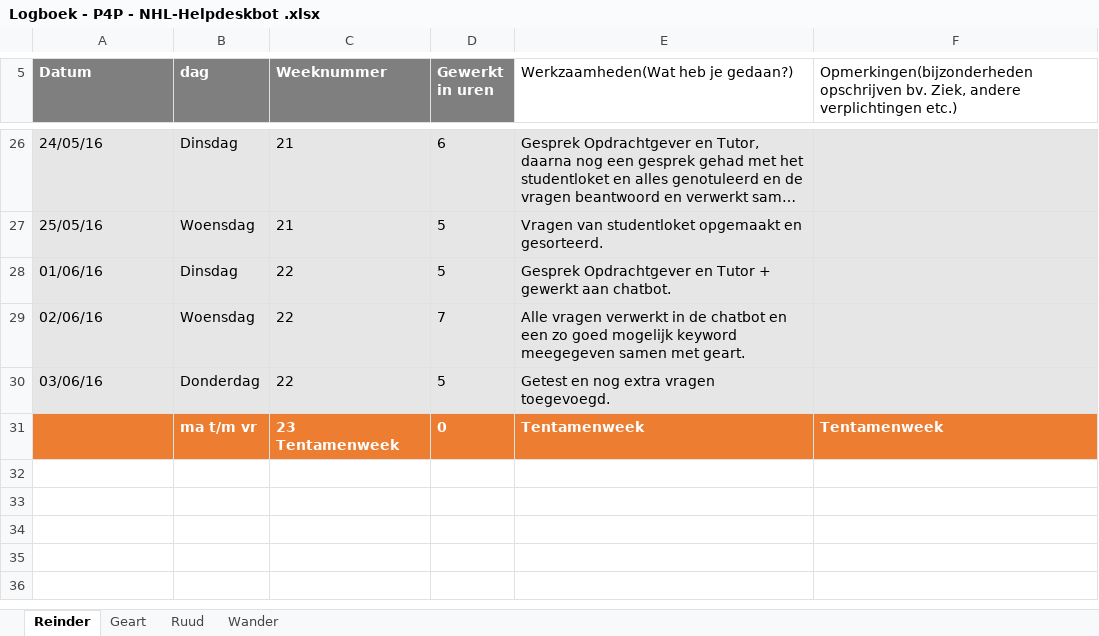
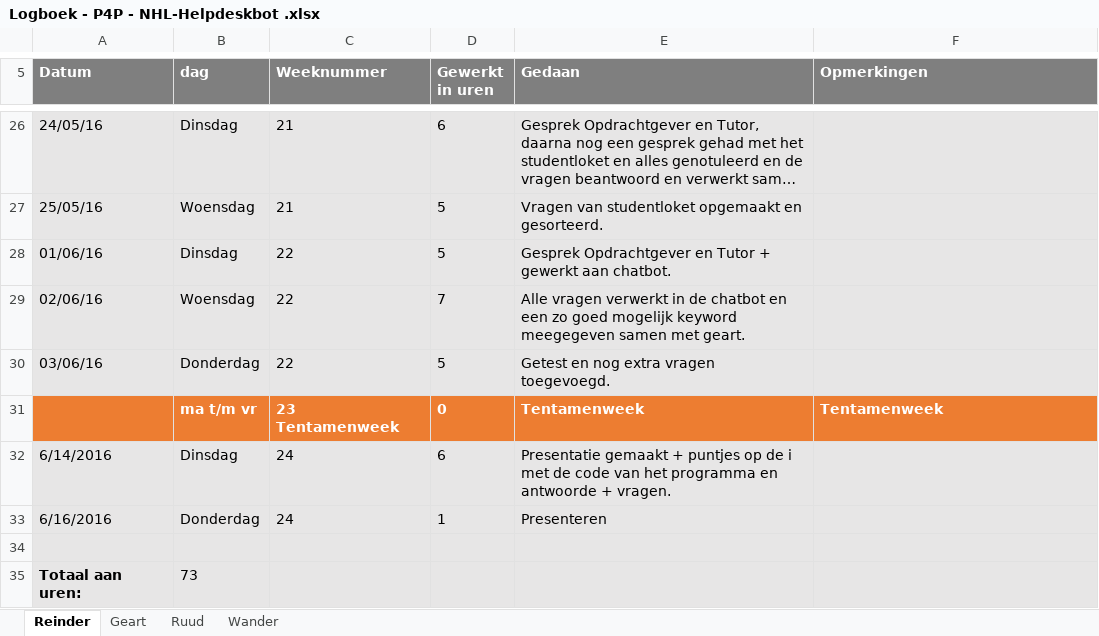
Before and after one commit to RCAHaertlein/P4P-chatbot-NHL---group-B, an Excel workbook: Logboek/Logboek - P4P - NHL-Helpdeskbot .xlsx, sheet Reinder, drawn as a sheet; only a part is shown, gaps mark what is left out; long unchanged cells end in …; values as stored, in another font and other column widths than the file's, no borders; charts and pictures not drawn; the diff names each change by its address in the sheet, - before the commit and + after, or states it on an @@ line.

```diff
--- a/Logboek/Logboek - P4P - NHL-Helpdeskbot .xlsx (sheet Reinder)
+++ b/Logboek/Logboek - P4P - NHL-Helpdeskbot .xlsx (sheet Reinder)
-E5: Werkzaamheden(Wat heb je gedaan?)
+E5: Gedaan
@@ E5:F5 fill: none → #7F7F7F, bold: off → on, text colour: black → #FFFFFF @@
-F5: Opmerkingen(bijzonderheden opschrijven bv. Ziek, andere verplichtingen etc.)
+F5: Opmerkingen
+row 32: 6/14/2016 | Dinsdag | 24 | 6 | Presentatie gemaakt + puntjes op de i met de code van het programma en antwoorde + vragen.
+row 33: 6/16/2016 | Donderdag | 24 | 1 | Presenteren
+row 34: (empty)
+row 35: Totaal aan uren: | 73
```
Also changed, not shown: sheet Wander, sheet Geart, sheet Ruud, charts or pictures.
